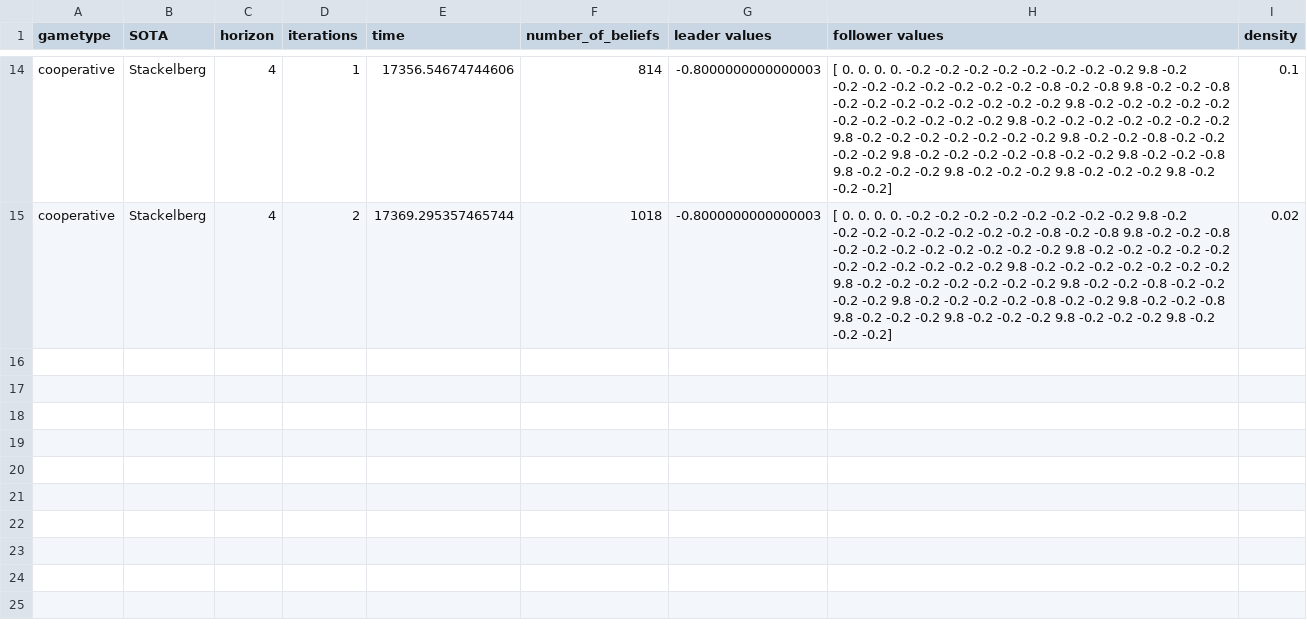
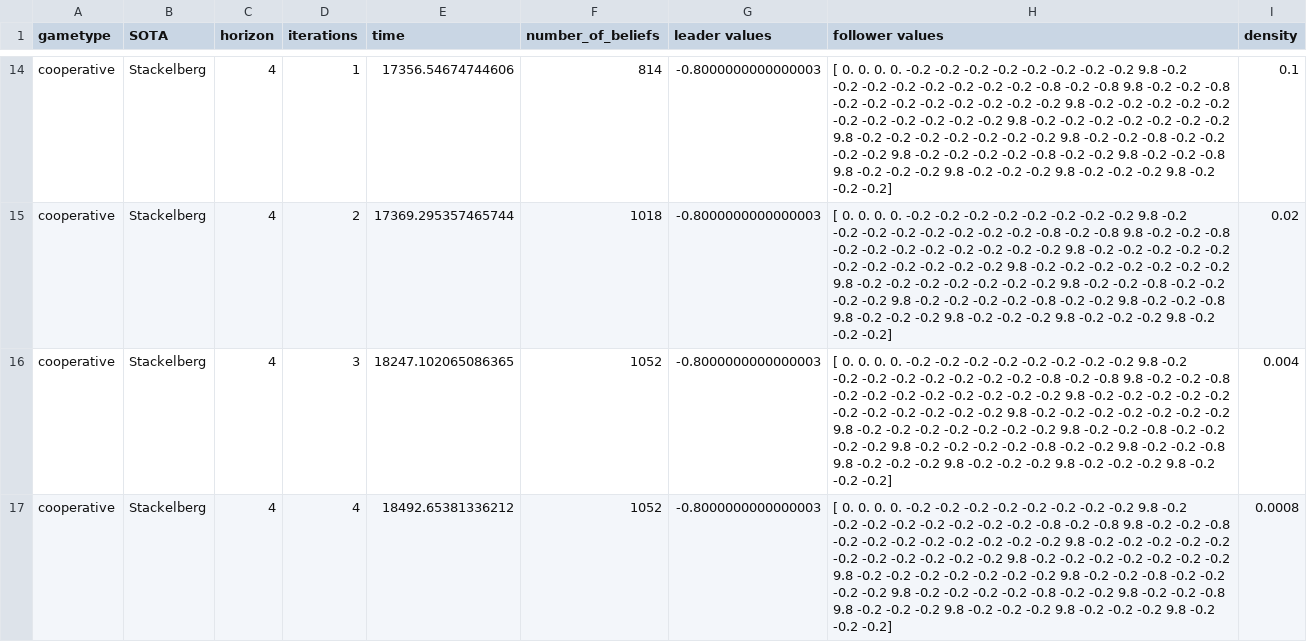
Before and after one commit to izzikampono/Thesis-New, a CSV file: density_experiment_raw_results/boxPushing (10).csv, drawn as a sheet; only a part is shown, gaps mark what is left out; ↵ is a line break in a cell; the diff names each change by its address in the sheet, - before the commit and + after, or states it on an @@ line.

```diff
--- a/density_experiment_raw_results/boxPushing (10).csv
+++ b/density_experiment_raw_results/boxPushing (10).csv
+row 16: cooperative | Stackelberg | 4 | 3 | 18247.102065086365 | 1052 | -0.8000000000000003 | [ 0. 0. 0. 0. -0.2 -0.2 -0.2 -0.2 -0.2 -0.2 -0.2 -0.2 9.8 -0.2 ↵ -0.2 -0.2 -0.2 -0.2 -0.2 -0.2 -0.2 -0.8 -0.2 -0.8 9.8 -0.2 -0.2 -0.8 ↵ -0.2 -0.2 -0.2 -0.2 -0.2 -0.2 -0.2 -0.2 9.8 -0.2 -0.2 -0.2 -0.2 -0.2 ↵ -0.2 -0.2 -0.2 -0.2 -0.2 -0.2 9.8 -0.2 -0.2 -0.2 -0.2 -0.2 -0.2 -0.2 ↵ 9.8 -0.2 -0.2 -0.2 -0.2 -0.2 -0.2 -0.2 9.8 -0.2 -0.2 -0.8 -0.2 -0.2 ↵ -0.2 -0.2 9.8 -0.2 -0.2 -0.2 -0.2 -0.8 -0.2 -0.2 9.8 -0.2 -0.2 -0.8 ↵ 9.8 -0.2 -0.2 -0.2 9.8 -0.2 -0.2 -0.2 9.8 -0.2 -0.2 -0.2 9.8 -0.2 ↵ -0.2 -0.2] | 0.004
+row 17: cooperative | Stackelberg | 4 | 4 | 18492.65381336212 | 1052 | -0.8000000000000003 | [ 0. 0. 0. 0. -0.2 -0.2 -0.2 -0.2 -0.2 -0.2 -0.2 -0.2 9.8 -0.2 ↵ -0.2 -0.2 -0.2 -0.2 -0.2 -0.2 -0.2 -0.8 -0.2 -0.8 9.8 -0.2 -0.2 -0.8 ↵ -0.2 -0.2 -0.2 -0.2 -0.2 -0.2 -0.2 -0.2 9.8 -0.2 -0.2 -0.2 -0.2 -0.2 ↵ -0.2 -0.2 -0.2 -0.2 -0.2 -0.2 9.8 -0.2 -0.2 -0.2 -0.2 -0.2 -0.2 -0.2 ↵ 9.8 -0.2 -0.2 -0.2 -0.2 -0.2 -0.2 -0.2 9.8 -0.2 -0.2 -0.8 -0.2 -0.2 ↵ -0.2 -0.2 9.8 -0.2 -0.2 -0.2 -0.2 -0.8 -0.2 -0.2 9.8 -0.2 -0.2 -0.8 ↵ 9.8 -0.2 -0.2 -0.2 9.8 -0.2 -0.2 -0.2 9.8 -0.2 -0.2 -0.2 9.8 -0.2 ↵ -0.2 -0.2] | 0.0008
```
Also changed, not shown: comparison_table/dectiger_5.csv, density_experiment_raw_results/longFireFight (10).csv, 46 other files.
